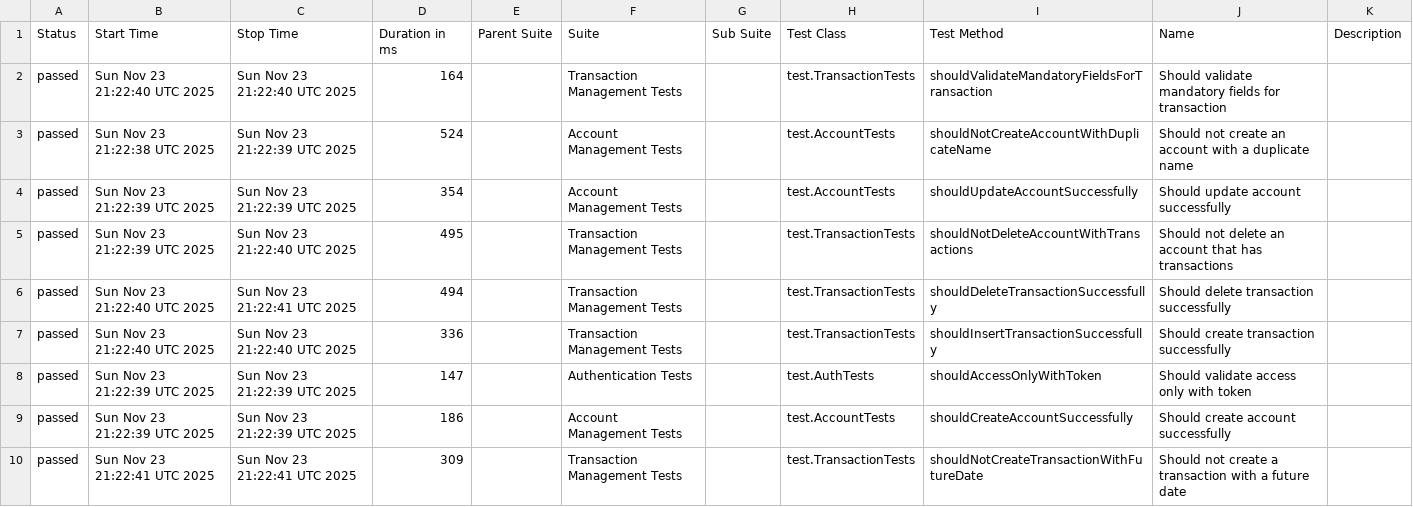
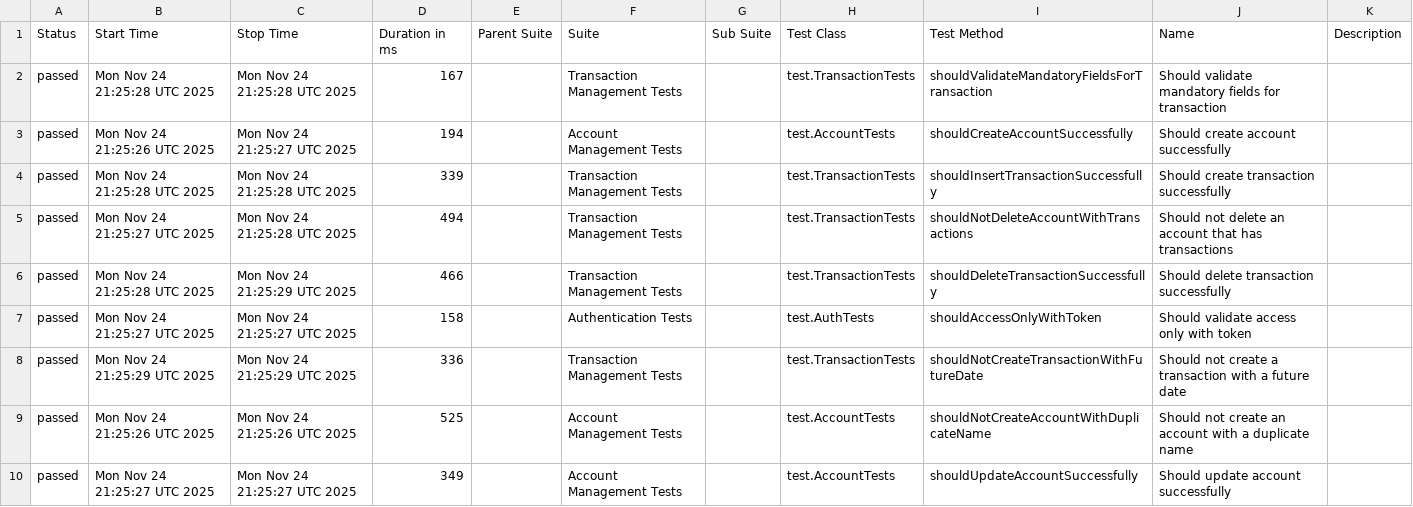
Before and after one commit to JosinaldoGJunior/java-automation-api, a CSV file: data/suites.csv, drawn as a sheet.

```diff
--- a/data/suites.csv
+++ b/data/suites.csv
@@ -1,10 +1,10 @@
 "Status","Start Time","Stop Time","Duration in ms","Parent Suite","Suite","Sub Suite","Test Class","Test Method","Name","Description"
-"passed","Sun Nov 23 21:22:40 UTC 2025","Sun Nov 23 21:22:40 UTC 2025","164","","Transaction Management Tests","","test.TransactionTests","shouldValidateMandatoryFieldsForTransaction","Should validate mandatory fields for transaction",""
-"passed","Sun Nov 23 21:22:38 UTC 2025","Sun Nov 23 21:22:39 UTC 2025","524","","Account Management Tests","","test.AccountTests","shouldNotCreateAccountWithDuplicateName","Should not create an account with a duplicate name",""
-"passed","Sun Nov 23 21:22:39 UTC 2025","Sun Nov 23 21:22:39 UTC 2025","354","","Account Management Tests","","test.AccountTests","shouldUpdateAccountSuccessfully","Should update account successfully",""
-"passed","Sun Nov 23 21:22:39 UTC 2025","Sun Nov 23 21:22:40 UTC 2025","495","","Transaction Management Tests","","test.TransactionTests","shouldNotDeleteAccountWithTransactions","Should not delete an account that has transactions",""
-"passed","Sun Nov 23 21:22:40 UTC 2025","Sun Nov 23 21:22:41 UTC 2025","494","","Transaction Management Tests","","test.TransactionTests","shouldDeleteTransactionSuccessfully","Should delete transaction successfully",""
-"passed","Sun Nov 23 21:22:40 UTC 2025","Sun Nov 23 21:22:40 UTC 2025","336","","Transaction Management Tests","","test.TransactionTests","shouldInsertTransactionSuccessfully","Should create transaction successfully",""
-"passed","Sun Nov 23 21:22:39 UTC 2025","Sun Nov 23 21:22:39 UTC 2025","147","","Authentication Tests","","test.AuthTests","shouldAccessOnlyWithToken","Should validate access only with token",""
-"passed","Sun Nov 23 21:22:39 UTC 2025","Sun Nov 23 21:22:39 UTC 2025","186","","Account Management Tests","","test.AccountTests","shouldCreateAccountSuccessfully","Should create account successfully",""
-"passed","Sun Nov 23 21:22:41 UTC 2025","Sun Nov 23 21:22:41 UTC 2025","309","","Transaction Management Tests","","test.TransactionTests","shouldNotCreateTransactionWithFutureDate","Should not create a transaction with a future date",""
+"passed","Mon Nov 24 21:25:28 UTC 2025","Mon Nov 24 21:25:28 UTC 2025","167","","Transaction Management Tests","","test.TransactionTests","shouldValidateMandatoryFieldsForTransaction","Should validate mandatory fields for transaction",""
+"passed","Mon Nov 24 21:25:26 UTC 2025","Mon Nov 24 21:25:27 UTC 2025","194","","Account Management Tests","","test.AccountTests","shouldCreateAccountSuccessfully","Should create account successfully",""
+"passed","Mon Nov 24 21:25:28 UTC 2025","Mon Nov 24 21:25:28 UTC 2025","339","","Transaction Management Tests","","test.TransactionTests","shouldInsertTransactionSuccessfully","Should create transaction successfully",""
+"passed","Mon Nov 24 21:25:27 UTC 2025","Mon Nov 24 21:25:28 UTC 2025","494","","Transaction Management Tests","","test.TransactionTests","shouldNotDeleteAccountWithTransactions","Should not delete an account that has transactions",""
+"passed","Mon Nov 24 21:25:28 UTC 2025","Mon Nov 24 21:25:29 UTC 2025","466","","Transaction Management Tests","","test.TransactionTests","shouldDeleteTransactionSuccessfully","Should delete transaction successfully",""
+"passed","Mon Nov 24 21:25:27 UTC 2025","Mon Nov 24 21:25:27 UTC 2025","158","","Authentication Tests","","test.AuthTests","shouldAccessOnlyWithToken","Should validate access only with token",""
+"passed","Mon Nov 24 21:25:29 UTC 2025","Mon Nov 24 21:25:29 UTC 2025","336","","Transaction Management Tests","","test.TransactionTests","shouldNotCreateTransactionWithFutureDate","Should not create a transaction with a future date",""
+"passed","Mon Nov 24 21:25:26 UTC 2025","Mon Nov 24 21:25:26 UTC 2025","525","","Account Management Tests","","test.AccountTests","shouldNotCreateAccountWithDuplicateName","Should not create an account with a duplicate name",""
+"passed","Mon Nov 24 21:25:27 UTC 2025","Mon Nov 24 21:25:27 UTC 2025","349","","Account Management Tests","","test.AccountTests","shouldUpdateAccountSuccessfully","Should update account successfully",""
```
Also changed, not shown: 31 other files.
